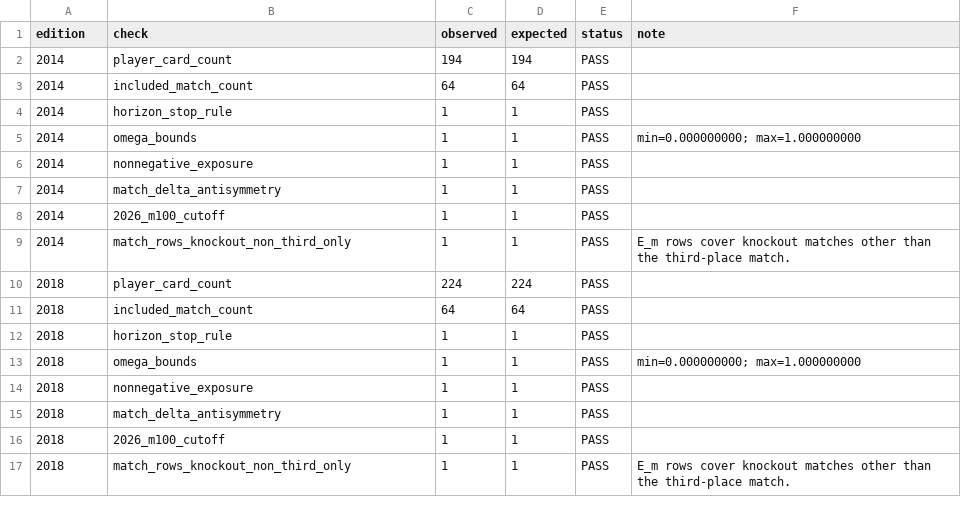
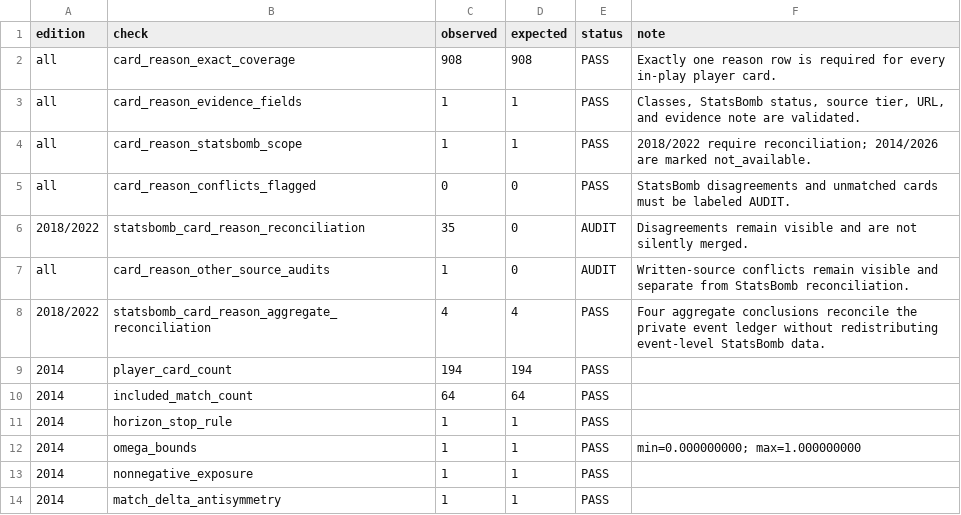
Before and after one commit to AuroreYoshizawa/EyeOfPoirot, a CSV file: data/derived/results/build-audit.csv, drawn as a sheet; only a part is shown; the shorter side is filled out with more unchanged rows; the diff names each change by its address in the sheet, - before the commit and + after, or states it on an @@ line.

```diff
--- a/data/derived/results/build-audit.csv
+++ b/data/derived/results/build-audit.csv
+row 2: all | card_reason_exact_coverage | 908 | 908 | PASS | Exactly one reason row is required for every in-play player card.
+row 3: all | card_reason_evidence_fields | 1 | 1 | PASS | Classes, StatsBomb status, source tier, URL, and evidence note are validated.
+row 4: all | card_reason_statsbomb_scope | 1 | 1 | PASS | 2018/2022 require reconciliation; 2014/2026 are marked not_available.
+row 5: all | card_reason_conflicts_flagged | 0 | 0 | PASS | StatsBomb disagreements and unmatched cards must be labeled AUDIT.
+row 6: 2018/2022 | statsbomb_card_reason_reconciliation | 35 | 0 | AUDIT | Disagreements remain visible and are not silently merged.
+row 7: all | card_reason_other_source_audits | 1 | 0 | AUDIT | Written-source conflicts remain visible and separate from StatsBomb reconciliation.
+row 8: 2018/2022 | statsbomb_card_reason_aggregate_reconciliation | 4 | 4 | PASS | Four aggregate conclusions reconcile the private event ledger without redistributing event-level StatsBomb data.
```
Also changed, not shown: data/derived/source/source_audit.csv, 40 other files.
